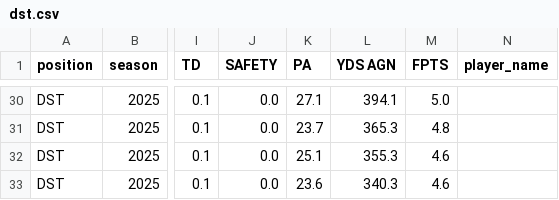
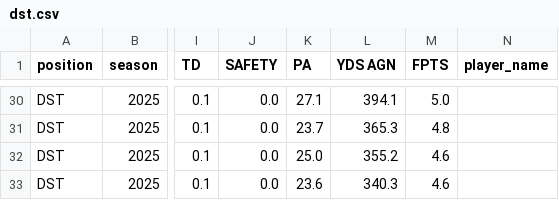
Before and after one commit to KoBeWa/fantasypros-projections, a CSV file: data/2025/week_current/dst.csv, drawn as a sheet; only a part is shown, gaps mark what is left out; the diff covers the shown part only; the diff names each change by its address in the sheet, - before the commit and + after, or states it on an @@ line.

```diff
--- a/data/2025/week_current/dst.csv
+++ b/data/2025/week_current/dst.csv
-K32 (PA): 25.1
+K32 (PA): 25.0
-L32 (YDS AGN): 355.3
+L32 (YDS AGN): 355.2
```
Also changed, not shown: 5 added rows, 5 removed rows and 22 edited cells elsewhere in this file, data/2025/week_current/k.csv, data/2025/week_current/qb.csv, 3 other files.
